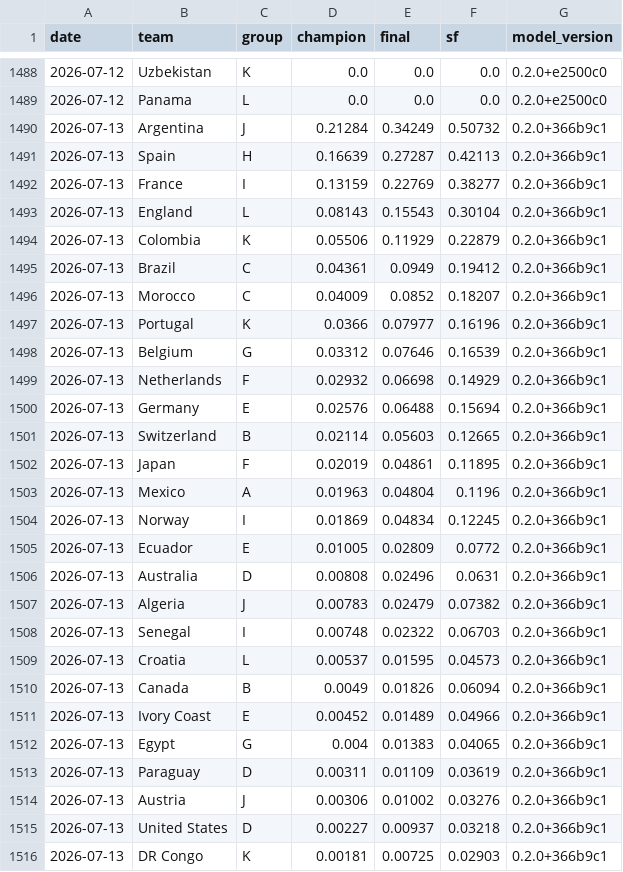
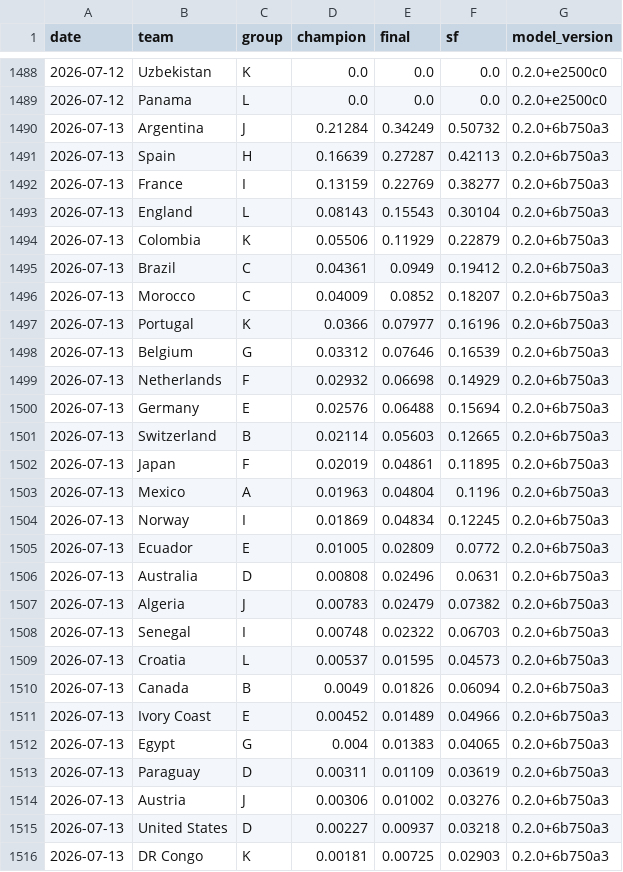
Before and after one commit to jonatyum/mundial-statistic, a CSV file: data/processed/champion_history.csv, drawn as a sheet; only a part is shown, gaps mark what is left out; the diff covers the shown part only.

```diff
--- a/data/processed/champion_history.csv
+++ b/data/processed/champion_history.csv
@@ -1489,28 +1489,28 @@ date,team,group,champion,final,sf,model_version
 2026-07-12,Panama,L,0.0,0.0,0.0,0.2.0+e2500c0
-2026-07-13,Argentina,J,0.21284,0.34249,0.50732,0.2.0+366b9c1
-2026-07-13,Spain,H,0.16639,0.27287,0.42113,0.2.0+366b9c1
-2026-07-13,France,I,0.13159,0.22769,0.38277,0.2.0+366b9c1
-2026-07-13,England,L,0.08143,0.15543,0.30104,0.2.0+366b9c1
-2026-07-13,Colombia,K,0.05506,0.11929,0.22879,0.2.0+366b9c1
-2026-07-13,Brazil,C,0.04361,0.0949,0.19412,0.2.0+366b9c1
-2026-07-13,Morocco,C,0.04009,0.0852,0.18207,0.2.0+366b9c1
-2026-07-13,Portugal,K,0.0366,0.07977,0.16196,0.2.0+366b9c1
-2026-07-13,Belgium,G,0.03312,0.07646,0.16539,0.2.0+366b9c1
-2026-07-13,Netherlands,F,0.02932,0.06698,0.14929,0.2.0+366b9c1
-2026-07-13,Germany,E,0.02576,0.06488,0.15694,0.2.0+366b9c1
-2026-07-13,Switzerland,B,0.02114,0.05603,0.12665,0.2.0+366b9c1
-2026-07-13,Japan,F,0.02019,0.04861,0.11895,0.2.0+366b9c1
-2026-07-13,Mexico,A,0.01963,0.04804,0.1196,0.2.0+366b9c1
-2026-07-13,Norway,I,0.01869,0.04834,0.12245,0.2.0+366b9c1
-2026-07-13,Ecuador,E,0.01005,0.02809,0.0772,0.2.0+366b9c1
-2026-07-13,Australia,D,0.00808,0.02496,0.0631,0.2.0+366b9c1
-2026-07-13,Algeria,J,0.00783,0.02479,0.07382,0.2.0+366b9c1
-2026-07-13,Senegal,I,0.00748,0.02322,0.06703,0.2.0+366b9c1
-2026-07-13,Croatia,L,0.00537,0.01595,0.04573,0.2.0+366b9c1
-2026-07-13,Canada,B,0.0049,0.01826,0.06094,0.2.0+366b9c1
-2026-07-13,Ivory Coast,E,0.00452,0.01489,0.04966,0.2.0+366b9c1
-2026-07-13,Egypt,G,0.004,0.01383,0.04065,0.2.0+366b9c1
-2026-07-13,Paraguay,D,0.00311,0.01109,0.03619,0.2.0+366b9c1
-2026-07-13,Austria,J,0.00306,0.01002,0.03276,0.2.0+366b9c1
-2026-07-13,United States,D,0.00227,0.00937,0.03218,0.2.0+366b9c1
-2026-07-13,DR Congo,K,0.00181,0.00725,0.02903,0.2.0+366b9c1
+2026-07-13,Argentina,J,0.21284,0.34249,0.50732,0.2.0+6b750a3
+2026-07-13,Spain,H,0.16639,0.27287,0.42113,0.2.0+6b750a3
+2026-07-13,France,I,0.13159,0.22769,0.38277,0.2.0+6b750a3
+2026-07-13,England,L,0.08143,0.15543,0.30104,0.2.0+6b750a3
+2026-07-13,Colombia,K,0.05506,0.11929,0.22879,0.2.0+6b750a3
+2026-07-13,Brazil,C,0.04361,0.0949,0.19412,0.2.0+6b750a3
+2026-07-13,Morocco,C,0.04009,0.0852,0.18207,0.2.0+6b750a3
+2026-07-13,Portugal,K,0.0366,0.07977,0.16196,0.2.0+6b750a3
+2026-07-13,Belgium,G,0.03312,0.07646,0.16539,0.2.0+6b750a3
+2026-07-13,Netherlands,F,0.02932,0.06698,0.14929,0.2.0+6b750a3
+2026-07-13,Germany,E,0.02576,0.06488,0.15694,0.2.0+6b750a3
+2026-07-13,Switzerland,B,0.02114,0.05603,0.12665,0.2.0+6b750a3
+2026-07-13,Japan,F,0.02019,0.04861,0.11895,0.2.0+6b750a3
+2026-07-13,Mexico,A,0.01963,0.04804,0.1196,0.2.0+6b750a3
+2026-07-13,Norway,I,0.01869,0.04834,0.12245,0.2.0+6b750a3
+2026-07-13,Ecuador,E,0.01005,0.02809,0.0772,0.2.0+6b750a3
+2026-07-13,Australia,D,0.00808,0.02496,0.0631,0.2.0+6b750a3
+2026-07-13,Algeria,J,0.00783,0.02479,0.07382,0.2.0+6b750a3
+2026-07-13,Senegal,I,0.00748,0.02322,0.06703,0.2.0+6b750a3
+2026-07-13,Croatia,L,0.00537,0.01595,0.04573,0.2.0+6b750a3
+2026-07-13,Canada,B,0.0049,0.01826,0.06094,0.2.0+6b750a3
+2026-07-13,Ivory Coast,E,0.00452,0.01489,0.04966,0.2.0+6b750a3
+2026-07-13,Egypt,G,0.004,0.01383,0.04065,0.2.0+6b750a3
+2026-07-13,Paraguay,D,0.00311,0.01109,0.03619,0.2.0+6b750a3
+2026-07-13,Austria,J,0.00306,0.01002,0.03276,0.2.0+6b750a3
+2026-07-13,United States,D,0.00227,0.00937,0.03218,0.2.0+6b750a3
+2026-07-13,DR Congo,K,0.00181,0.00725,0.02903,0.2.0+6b750a3
```
Also changed, not shown: 21 edited cells elsewhere in this file, data/processed/match_forecasts.csv, 2 other files.
